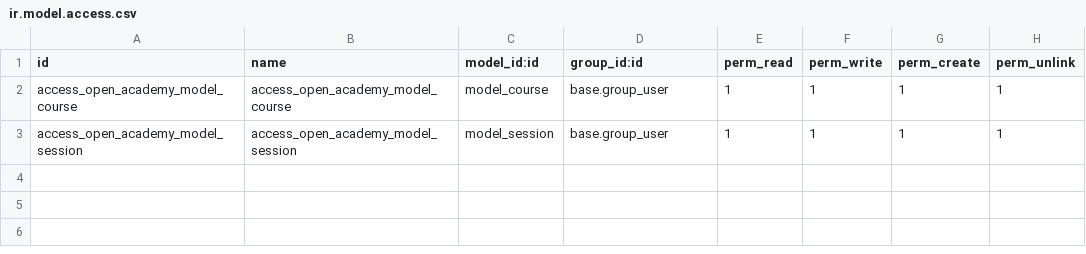
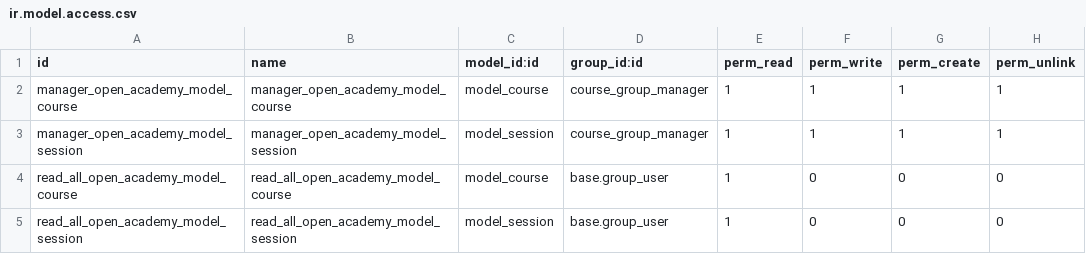
Before and after one commit to EmilioSerna/module-creation, a CSV file: open_academy/security/ir.model.access.csv, drawn as a sheet.

Commit message:
[IMP] open_academy: record rule in course model T#59063
Models course and session now are readable by all users.

Created a group "OpenAcademy / Manager" with full access to its models

Added a record rule to the group "Open Academy / Manager" which restricts write and delete acceses to the responsible.

```diff
--- a/open_academy/security/ir.model.access.csv
+++ b/open_academy/security/ir.model.access.csv
@@ -1,3 +1,5 @@
 id,name,model_id:id,group_id:id,perm_read,perm_write,perm_create,perm_unlink
-access_open_academy_model_course,access_open_academy_model_course,model_course,base.group_user,1,1,1,1
-access_open_academy_model_session,access_open_academy_model_session,model_session,base.group_user,1,1,1,1
+manager_open_academy_model_course,manager_open_academy_model_course,model_course,course_group_manager,1,1,1,1
+manager_open_academy_model_session,manager_open_academy_model_session,model_session,course_group_manager,1,1,1,1
+read_all_open_academy_model_course,read_all_open_academy_model_course,model_course,base.group_user,1,0,0,0
+read_all_open_academy_model_session,read_all_open_academy_model_session,model_session,base.group_user,1,0,0,0
```
Also changed, not shown: 2 other files.
